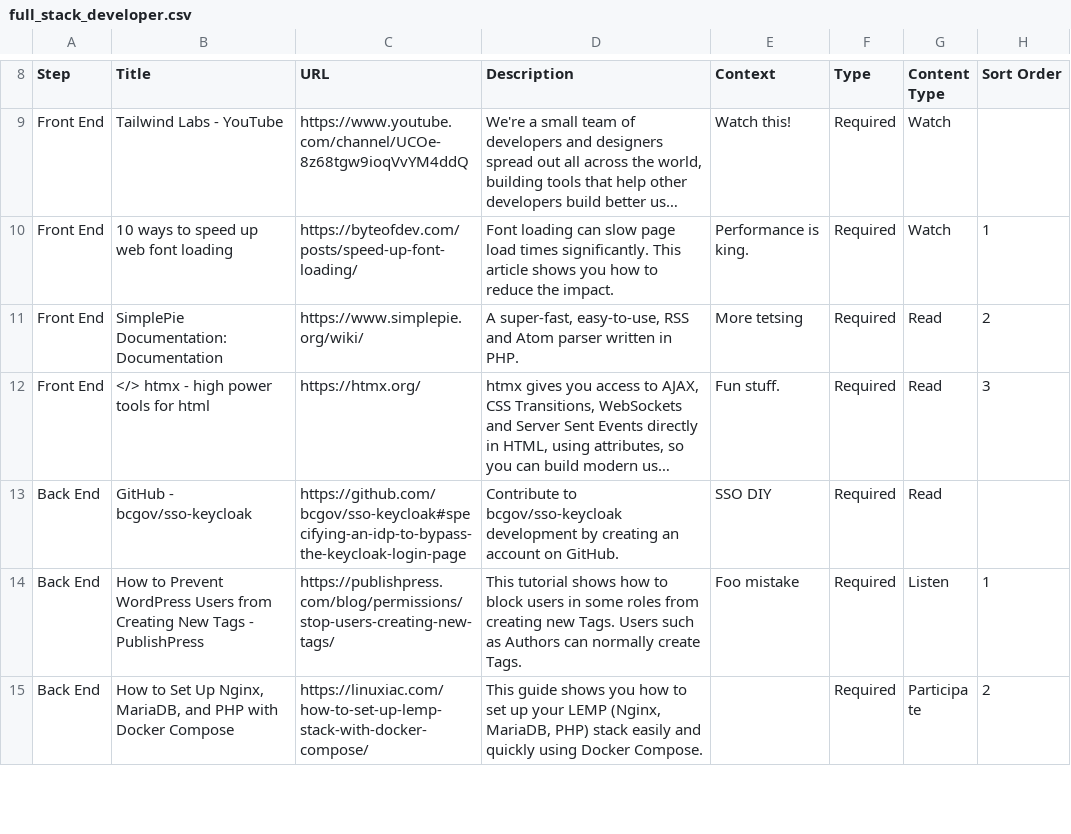
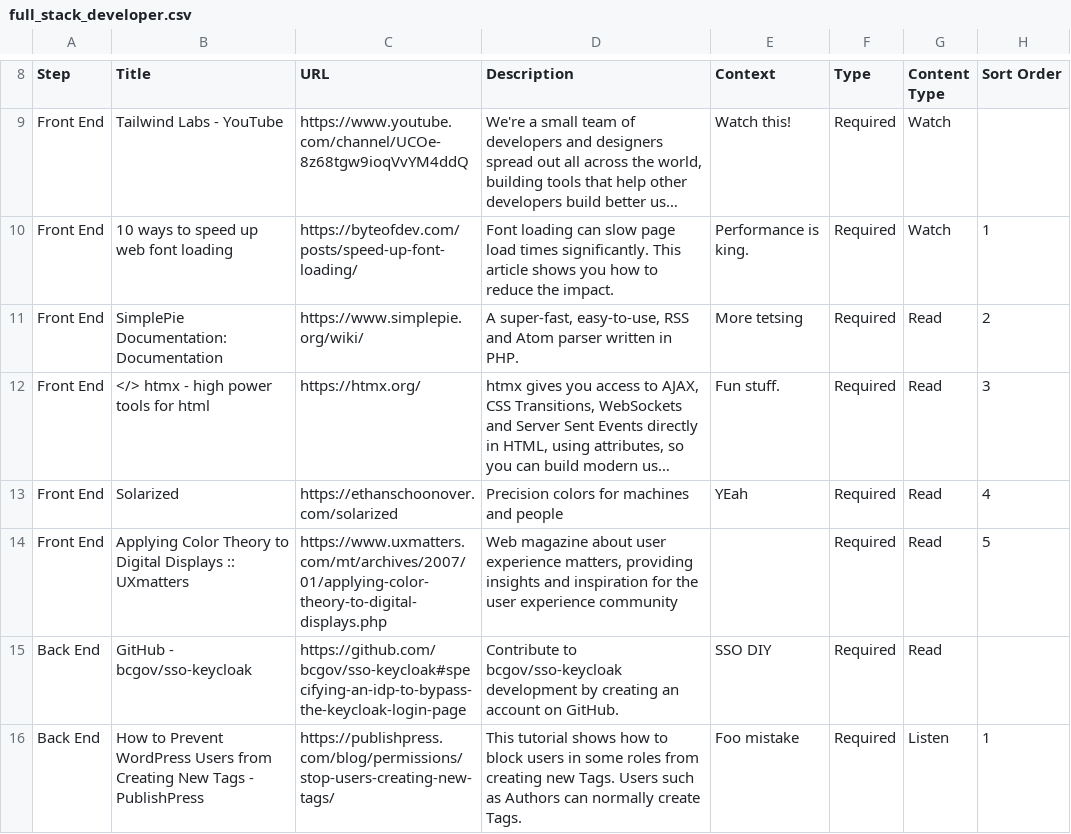
Before and after one commit to allanhaggett/curator-ext, a CSV file: pathways/full_stack_developer/full_stack_developer.csv, drawn as a sheet; only a part is shown, gaps mark what is left out; the shorter side is filled out with more unchanged rows; long unchanged cells end in …; the diff names each change by its address in the sheet, - before the commit and + after, or states it on an @@ line.

Commit message:
Publish pathway: Full Stack Developer TEST

```diff
--- a/pathways/full_stack_developer/full_stack_developer.csv
+++ b/pathways/full_stack_developer/full_stack_developer.csv
+row 13: Front End | Solarized | https://ethanschoonover.com/solarized | Precision colors for machines and people | YEah | Required | Read | 4
+row 14: Front End | Applying Color Theory to Digital Displays :: UXmatters | https://www.uxmatters.com/mt/archives/2007/01/applying-color-theory-to-digital-displays.php | Web magazine about user experience matters, providing insights and inspiration for the user experience community |  | Required | Read | 5
```
